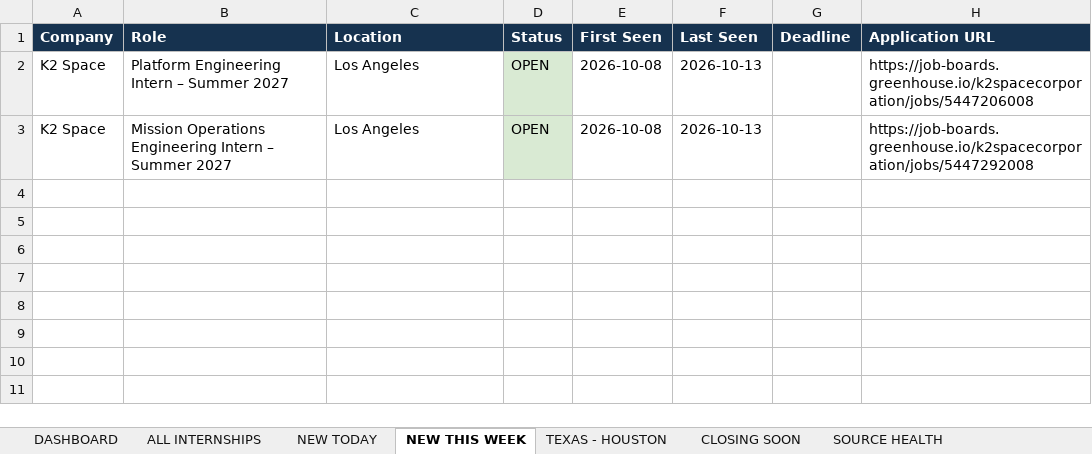
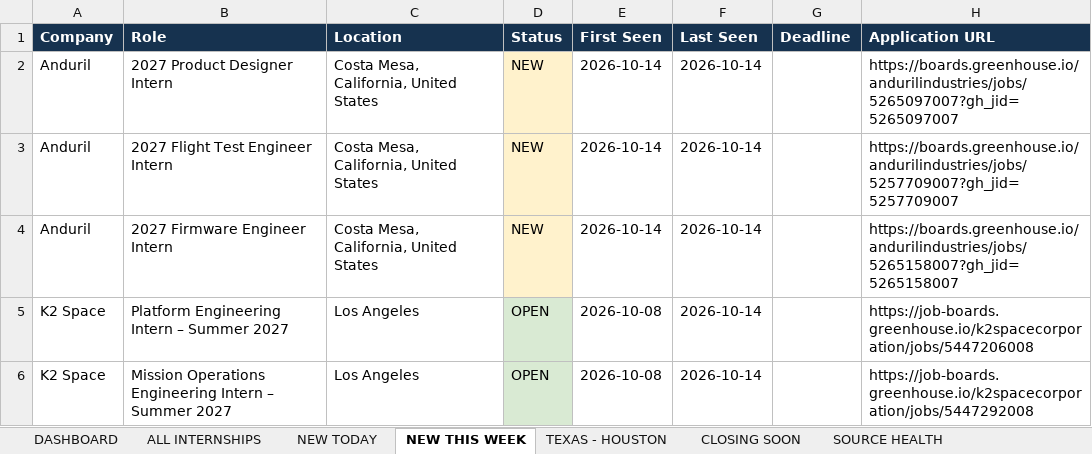
Before and after one commit to renee-makes-things/AIAA-UH-internships, an Excel workbook: AIAA_UH_Summer_2027_Internships.xlsx, sheet NEW THIS WEEK, drawn as a sheet; values as stored, in another font and other column widths than the file's, no borders; addresses are those after the commit; the diff names each change by its address in the sheet, - before the commit and + after, or states it on an @@ line.

```diff
--- a/AIAA_UH_Summer_2027_Internships.xlsx (sheet NEW THIS WEEK)
+++ b/AIAA_UH_Summer_2027_Internships.xlsx (sheet NEW THIS WEEK)
+row 2: Anduril | 2027 Product Designer Intern | Costa Mesa, California, United States | NEW | 2026-10-14 | 2026-10-14 |  | https://boards.greenhouse.io/andurilindustries/jobs/5265097007?gh_jid=5265097007
+row 3: Anduril | 2027 Flight Test Engineer Intern | Costa Mesa, California, United States | NEW | 2026-10-14 | 2026-10-14 |  | https://boards.greenhouse.io/andurilindustries/jobs/5257709007?gh_jid=5257709007
+row 4: Anduril | 2027 Firmware Engineer Intern | Costa Mesa, California, United States | NEW | 2026-10-14 | 2026-10-14 |  | https://boards.greenhouse.io/andurilindustries/jobs/5265158007?gh_jid=5265158007
-F5:F6 (Last Seen): 2026-10-13
+F5:F6 (Last Seen): 2026-10-14
```
Also changed, not shown: sheet ALL INTERNSHIPS, sheet SOURCE HEALTH, sheet NEW TODAY, sheet TEXAS - HOUSTON, sheet DASHBOARD, 1 other file.
